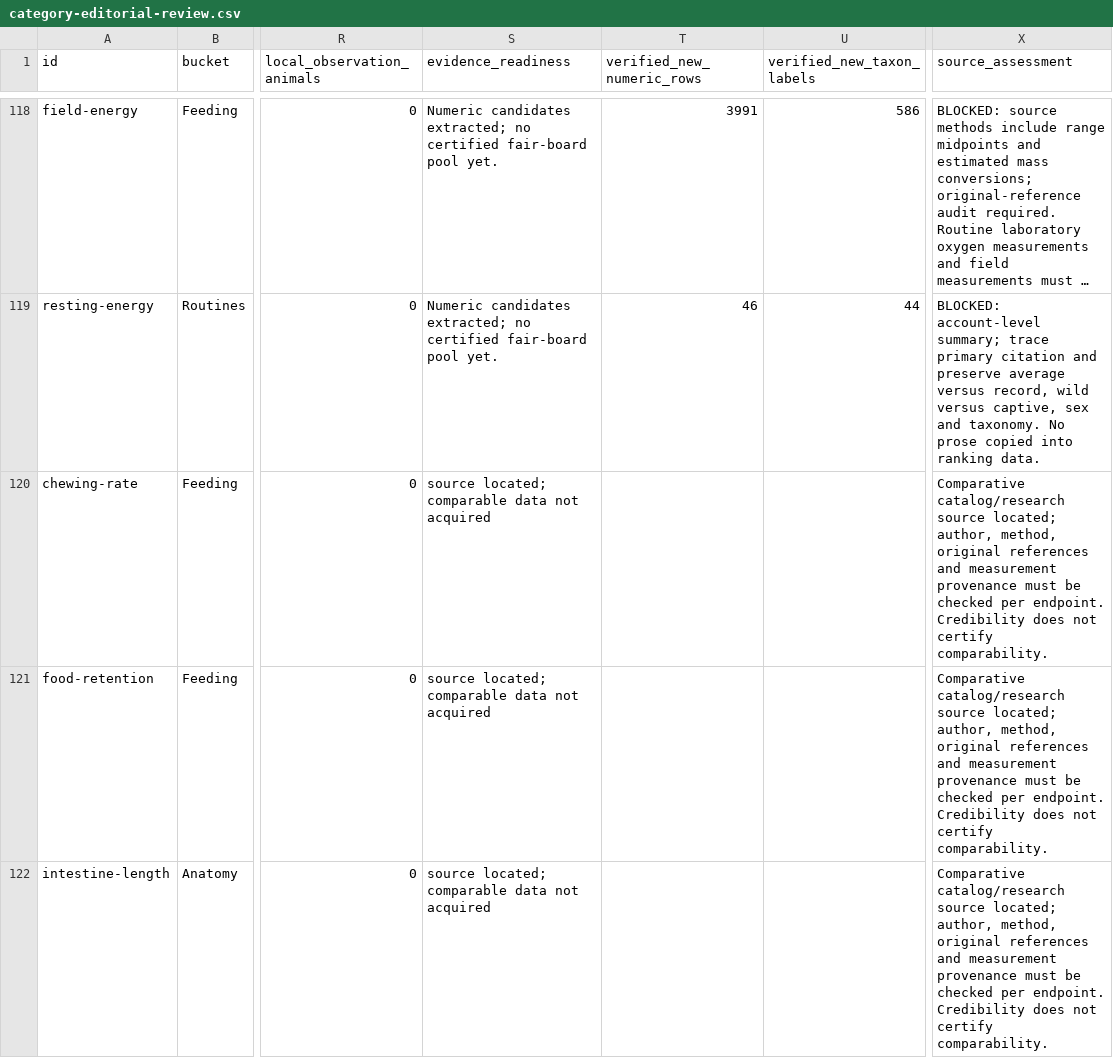
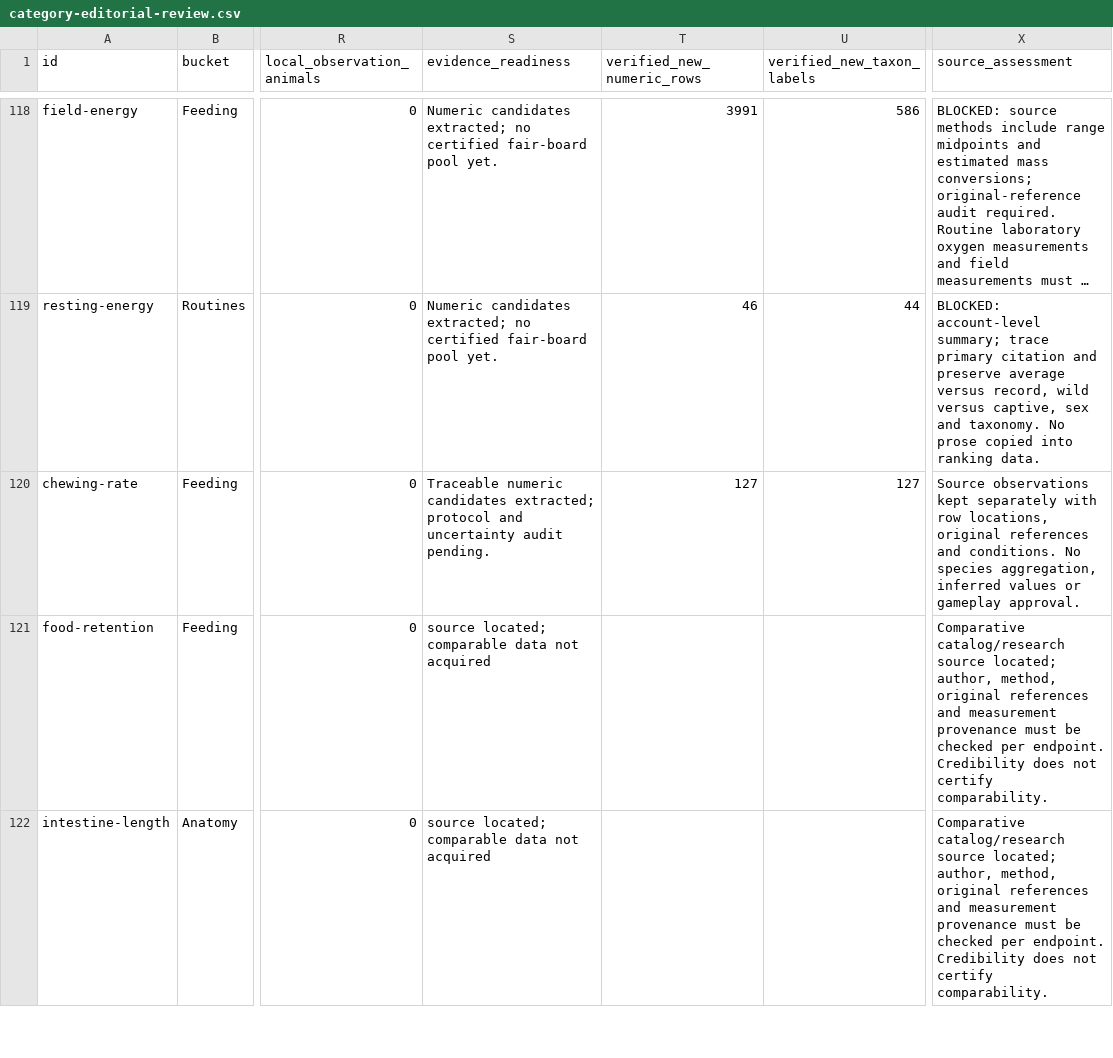
Before and after one commit to ZachVsKris/GeoStats, a CSV file: data/animalstats/research/category-editorial-review.csv, drawn as a sheet; only a part is shown, gaps mark what is left out; long unchanged cells end in …; the diff covers the shown part only; the diff names each change by its address in the sheet, - before the commit and + after, or states it on an @@ line.

Commit message:
Validate official milk supplement and preserve measured research candidates with explicit gates

```diff
--- a/data/animalstats/research/category-editorial-review.csv
+++ b/data/animalstats/research/category-editorial-review.csv
-S120 (evidence_readiness): source located; comparable data not acquired
+S120 (evidence_readiness): Traceable numeric candidates extracted; protocol and uncertainty audit pending.
-T120 (verified_new_numeric_rows): (empty)
+T120 (verified_new_numeric_rows): 127
-U120 (verified_new_taxon_labels): (empty)
+U120 (verified_new_taxon_labels): 127
-X120 (source_assessment): Comparative catalog/research source located; author, method, original references and measurement provenance must be checked per endpoint. Credibility does not certify comparability.
+X120 (source_assessment): Source observations kept separately with row locations, original references and conditions. No species aggregation, inferred values or gameplay approval.
```
Also changed, not shown: 42 edited cells elsewhere in this file, 13 other files.
